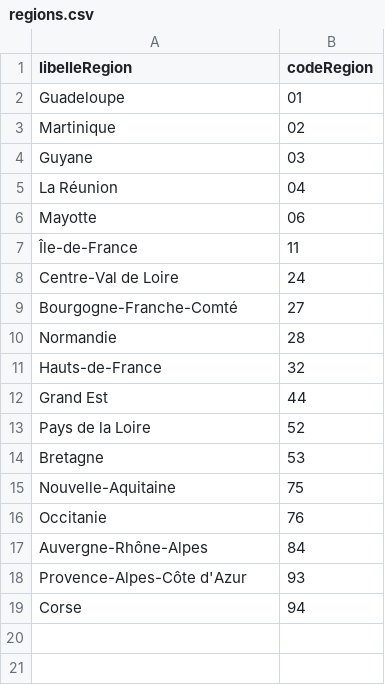
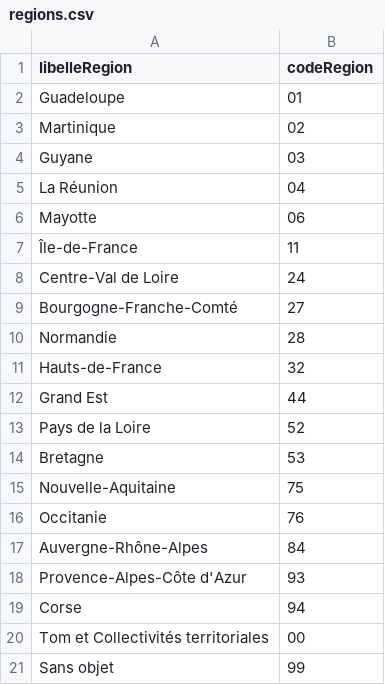
Before and after one commit to mission-apprentissage/tjp-pilotage, a CSV file: server/src/modules/data/files/regions.csv, drawn as a sheet.

Commit message:
ajout des tables de lieux et hydratation des etablissements

```diff
--- a/server/src/modules/data/files/regions.csv
+++ b/server/src/modules/data/files/regions.csv
@@ -19 +19,3 @@ Provence-Alpes-Côte d'Azur;93
 Corse;94
+Tom et Collectivités territoriales;00
+Sans objet;99
```
Also changed, not shown: 23 other files.
